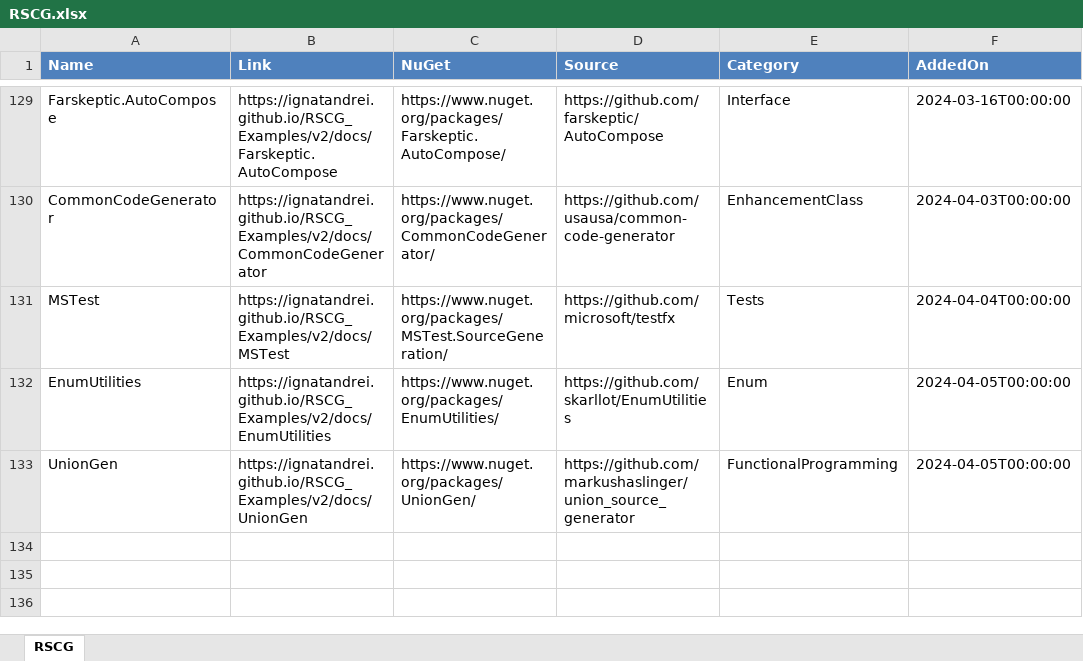
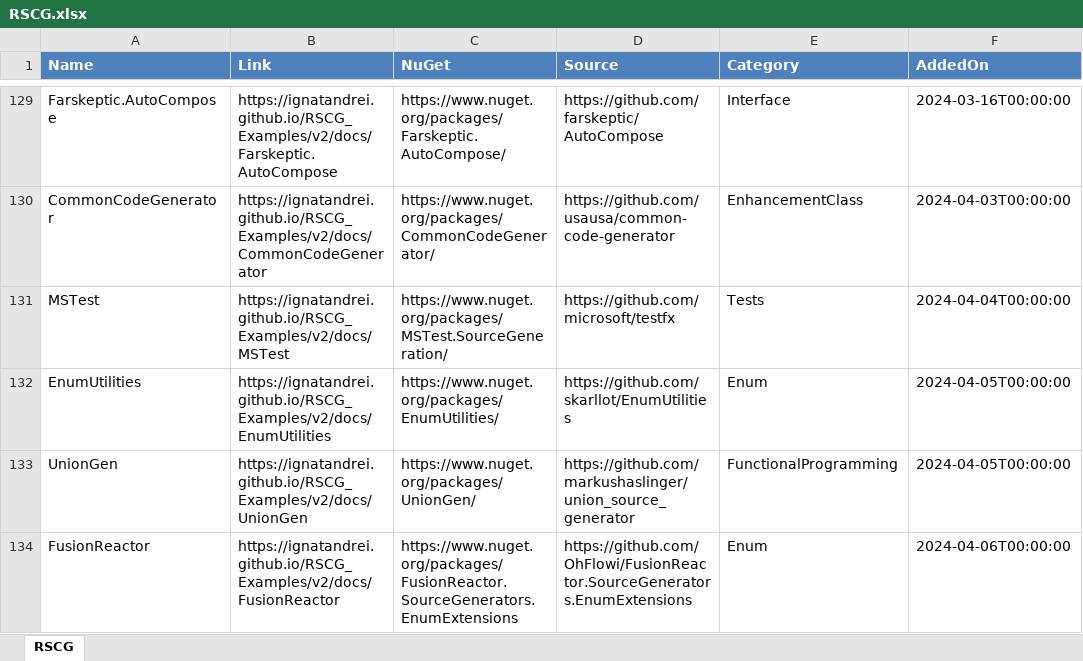
Before and after one commit to ignatandrei/RSCG_Examples, an Excel workbook: v2/rscg_examples_site/static/exports/RSCG.xlsx, sheet RSCG, drawn as a sheet; only a part is shown, gaps mark what is left out; values as stored, in another font and other column widths than the file's, no borders; the diff names each change by its address in the sheet, - before the commit and + after, or states it on an @@ line.

Commit message:
fusionreactor

```diff
--- a/v2/rscg_examples_site/static/exports/RSCG.xlsx (sheet RSCG)
+++ b/v2/rscg_examples_site/static/exports/RSCG.xlsx (sheet RSCG)
+row 134: FusionReactor | https://ignatandrei.github.io/RSCG_Examples/v2/docs/FusionReactor | https://www.nuget.org/packages/FusionReactor.SourceGenerators.EnumExtensions | https://github.com/OhFlowi/FusionReactor.SourceGenerators.EnumExtensions | Enum | 2024-04-06T00:00:00
```
Also changed, not shown: 28 other files.
